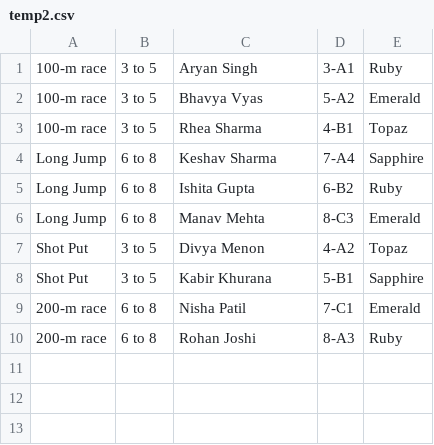
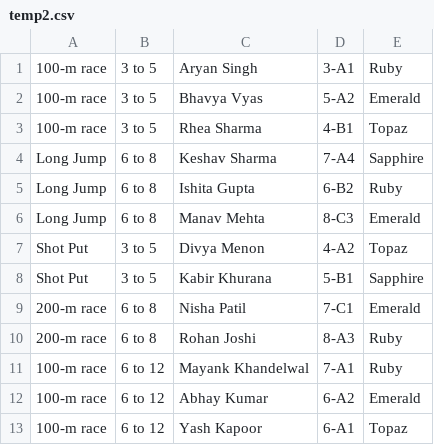
Before and after one commit to SourabhSuneja/redirect, a CSV file: temp2.csv, drawn as a sheet.

Commit message:
Update temp2.csv

```diff
--- a/temp2.csv
+++ b/temp2.csv
@@ -10 +10,4 @@
 "200-m race", "6 to 8", "Rohan Joshi", "8-A3", "Ruby"
+"100-m race", "6 to 12", "Mayank Khandelwal", "7-A1", "Ruby"
+"100-m race", "6 to 12", "Abhay Kumar", "6-A2", "Emerald"
+"100-m race", "6 to 12", "Yash Kapoor", "6-A1", "Topaz"
```
